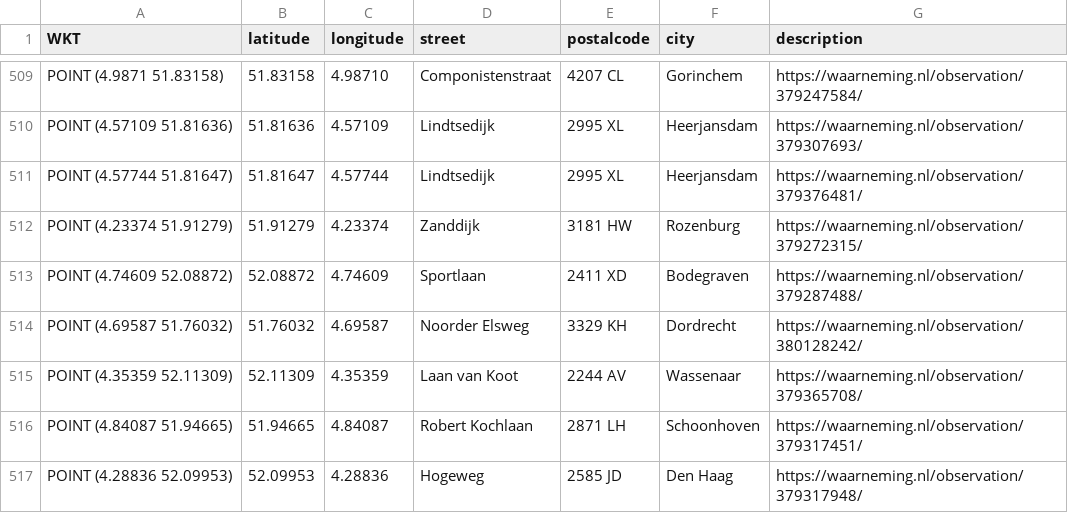
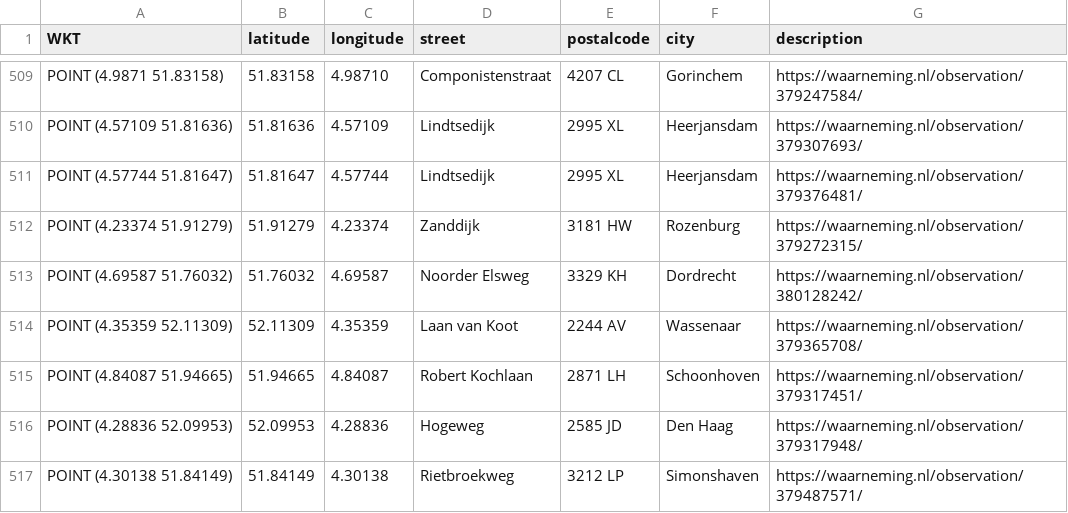
Before and after one commit to aggerritsen/SpringTrapping2026, a CSV file: data_zuid_holland.csv, drawn as a sheet; only a part is shown, gaps mark what is left out; the shorter side is filled out with more unchanged rows; the diff names each change by its address in the sheet, - before the commit and + after, or states it on an @@ line.

Commit message:
Update SpringTrapping2026

```diff
--- a/data_zuid_holland.csv
+++ b/data_zuid_holland.csv
-row 513: POINT (4.74609 52.08872) | 52.08872 | 4.74609 | Sportlaan | 2411 XD | Bodegraven | https://waarneming.nl/observation/379287488/
```
